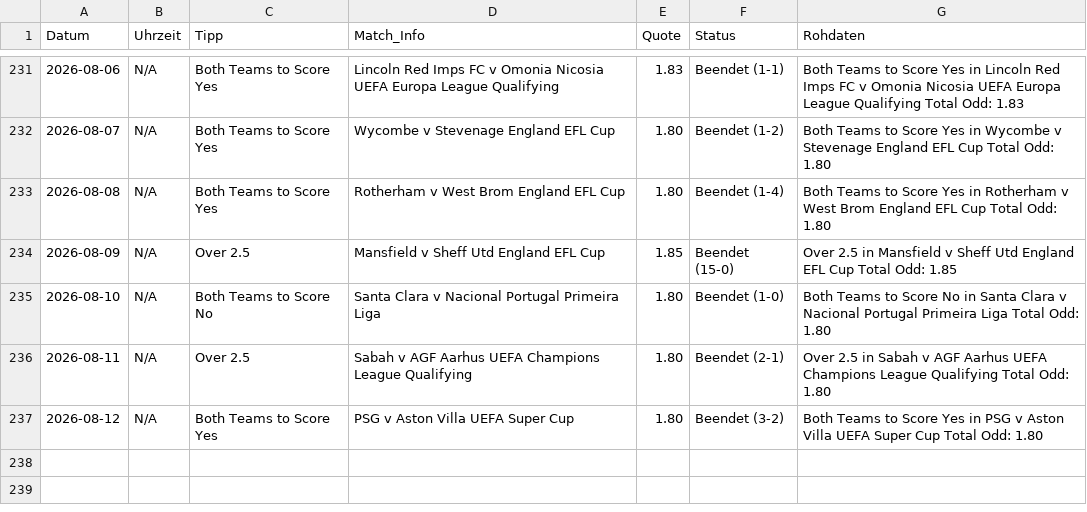
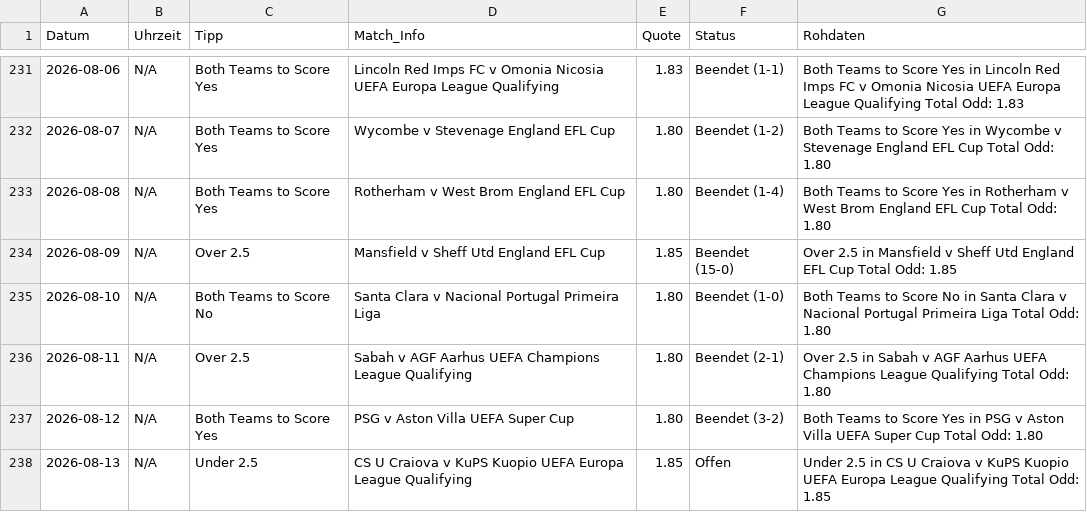
Before and after one commit to tim919646-lab/Scrap, a CSV file: meine_datenbank.csv, drawn as a sheet; only a part is shown, gaps mark what is left out.

Commit message:
Update: Thu Aug 13 09:07:23 UTC 2026

```diff
--- a/meine_datenbank.csv
+++ b/meine_datenbank.csv
@@ -237 +237,2 @@ Datum,Uhrzeit,Tipp,Match_Info,Quote,Status,Rohdaten
 2026-08-12,N/A,Both Teams to Score Yes,PSG v Aston Villa UEFA Super Cup,1.80,Beendet (3-2),Both Teams to Score Yes in PSG v Aston Villa UEFA Super Cup Total Odd: 1.80
+2026-08-13,N/A,Under 2.5,CS U Craiova v KuPS Kuopio UEFA Europa League Qualifying,1.85,Offen,Under 2.5 in CS U Craiova v KuPS Kuopio UEFA Europa League Qualifying Total Odd: 1.85
```
